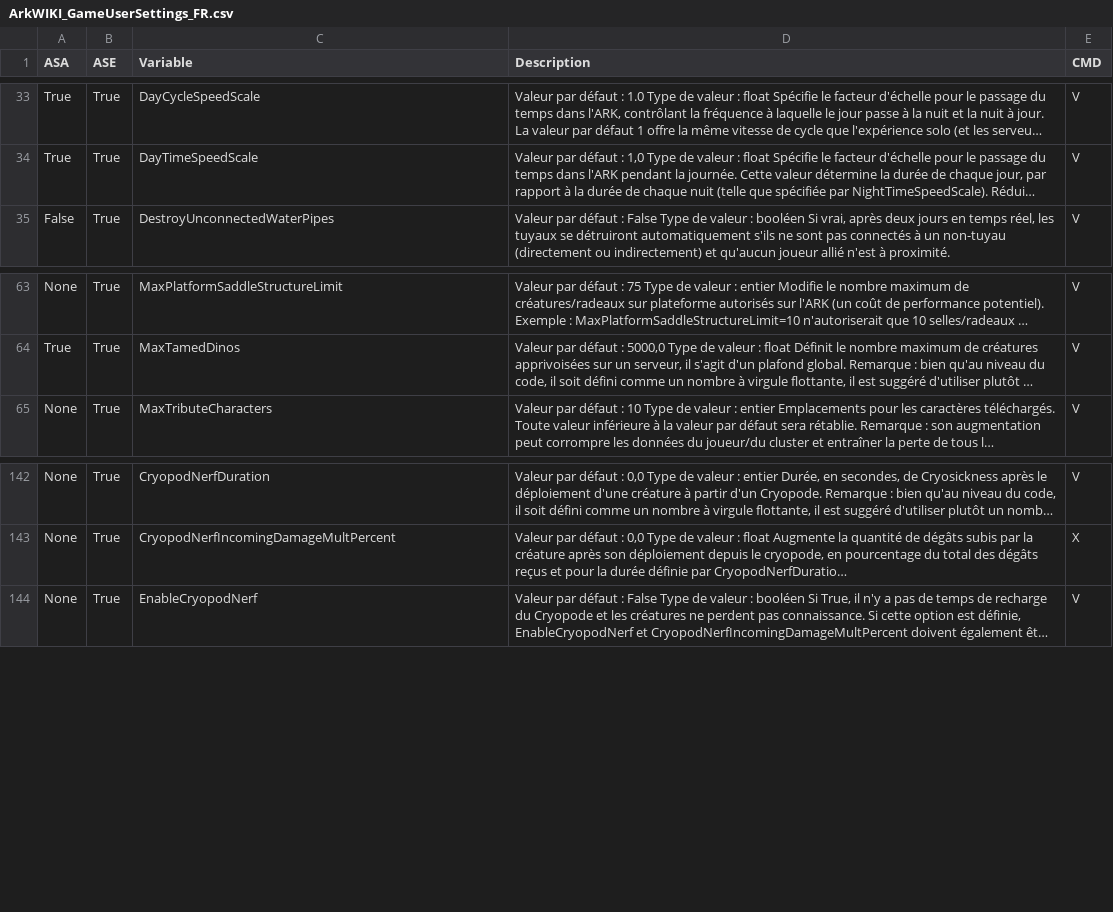
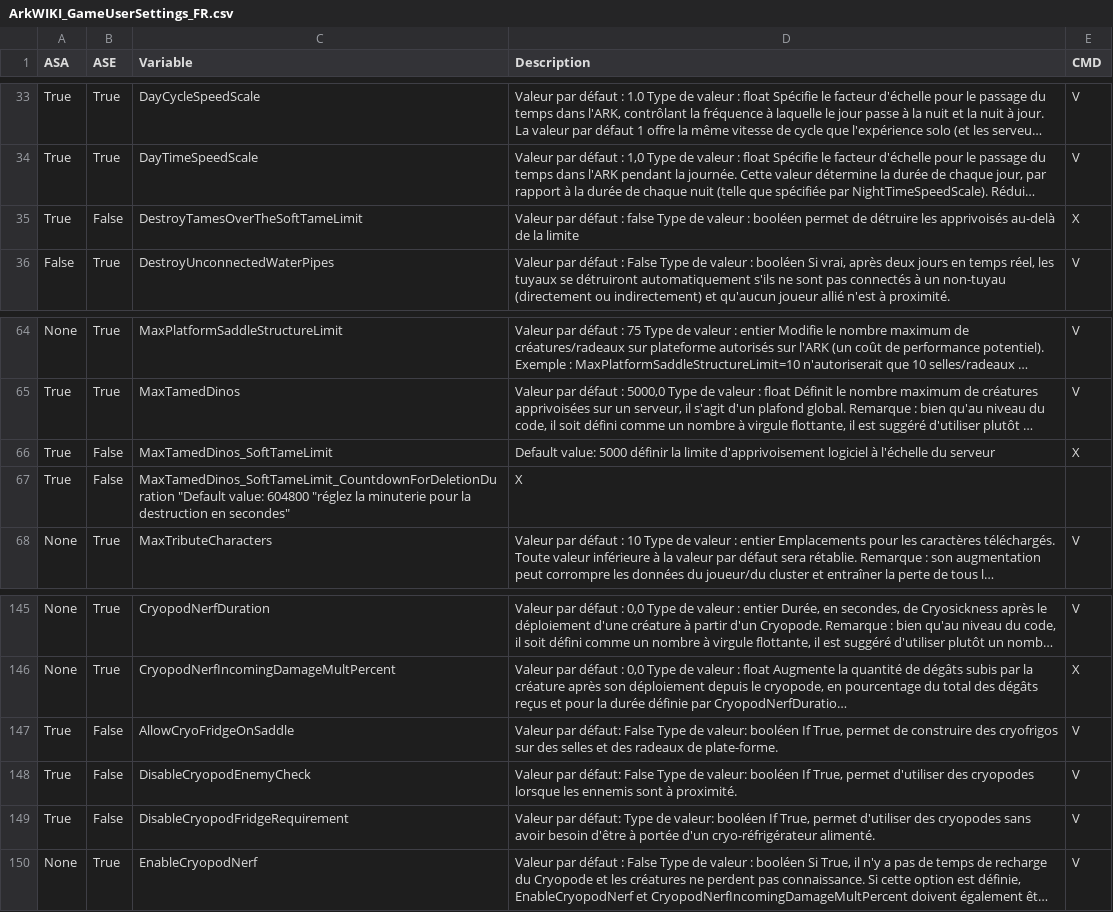
Before and after one commit to Olrik-WP/ASADedicatedManager_Releases, a CSV file: WikiTemplate/ArkWIKI_GameUserSettings_FR.csv, drawn as a sheet; only a part is shown, gaps mark what is left out; long unchanged cells end in …; the diff names each change by its address in the sheet, - before the commit and + after, or states it on an @@ line.

```diff
--- a/WikiTemplate/ArkWIKI_GameUserSettings_FR.csv
+++ b/WikiTemplate/ArkWIKI_GameUserSettings_FR.csv
+row 35: True | False | DestroyTamesOverTheSoftTameLimit | Valeur par défaut : false Type de valeur : booléen permet de détruire les apprivoisés au-delà de la limite | X
+row 66: True | False | MaxTamedDinos_SoftTameLimit | Default value: 5000 définir la limite d'apprivoisement logiciel à l'échelle du serveur | X
+row 67: True | False | MaxTamedDinos_SoftTameLimit_CountdownForDeletionDuration "Default value: 604800 "réglez la minuterie pour la destruction en secondes" | X
+row 147: True | False | AllowCryoFridgeOnSaddle | Valeur par défaut: False Type de valeur: booléen If True, permet de construire des cryofrigos sur des selles et des radeaux de plate-forme. | V
+row 148: True | False | DisableCryopodEnemyCheck | Valeur par défaut: False Type de valeur: booléen If True, permet d'utiliser des cryopodes lorsque les ennemis sont à proximité. | V
+row 149: True | False | DisableCryopodFridgeRequirement | Valeur par défaut: Type de valeur: booléen If True, permet d'utiliser des cryopodes sans avoir besoin d'être à portée d'un cryo-réfrigérateur alimenté. | V
```
Also changed, not shown: WikiTemplate/ArkWIKI_GameUserSettings_EN.csv, 6 other files.
